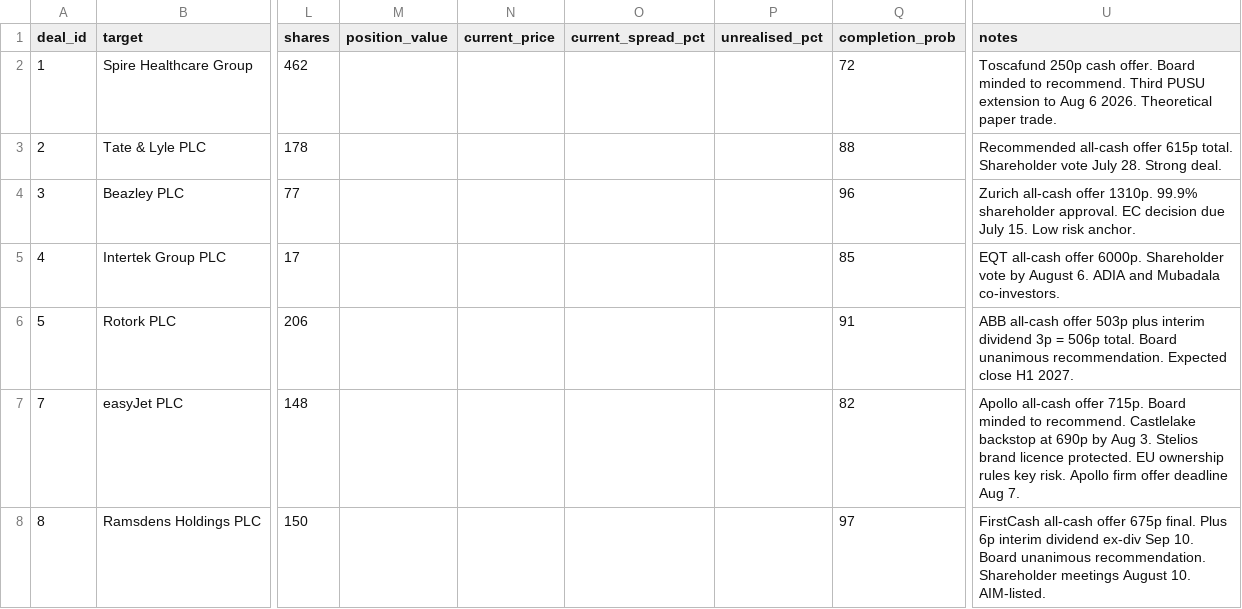
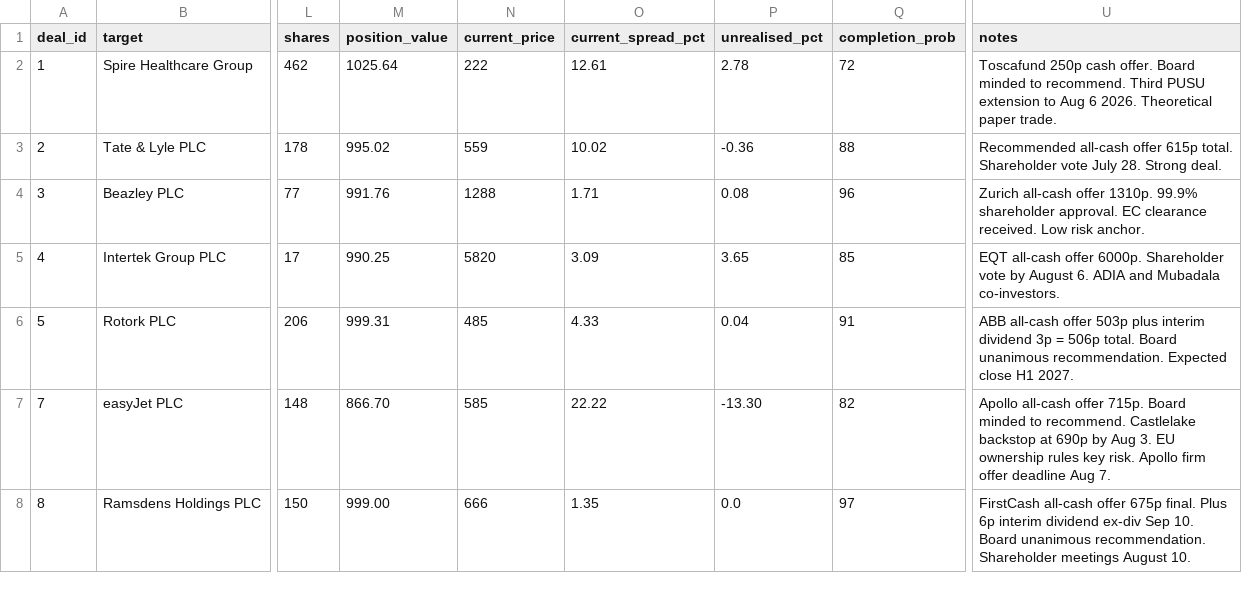
Before and after one commit to Chyde2010/merger_arb_test, a CSV file: data/deals.csv, drawn as a sheet; only a part is shown, gaps mark what is left out; the diff covers the shown part only; the diff names each change by its address in the sheet, - before the commit and + after, or states it on an @@ line.

Commit message:
Update deals.csv

```diff
--- a/data/deals.csv
+++ b/data/deals.csv
-M2 (position_value): (empty)
+M2 (position_value): 1025.64
-N2 (current_price): (empty)
+N2 (current_price): 222
-O2 (current_spread_pct): (empty)
+O2 (current_spread_pct): 12.61
-P2 (unrealised_pct): (empty)
+P2 (unrealised_pct): 2.78
-M3 (position_value): (empty)
+M3 (position_value): 995.02
-N3 (current_price): (empty)
+N3 (current_price): 559
-O3 (current_spread_pct): (empty)
+O3 (current_spread_pct): 10.02
-P3 (unrealised_pct): (empty)
+P3 (unrealised_pct): -0.36
-M4 (position_value): (empty)
+M4 (position_value): 991.76
-N4 (current_price): (empty)
+N4 (current_price): 1288
-O4 (current_spread_pct): (empty)
+O4 (current_spread_pct): 1.71
-P4 (unrealised_pct): (empty)
+P4 (unrealised_pct): 0.08
-U4 (notes): …approval. EC decision due July 15. Low risk…
+U4 (notes): …approval. EC clearance received. Low risk…
-M5 (position_value): (empty)
+M5 (position_value): 990.25
-N5 (current_price): (empty)
+N5 (current_price): 5820
-O5 (current_spread_pct): (empty)
+O5 (current_spread_pct): 3.09
-P5 (unrealised_pct): (empty)
+P5 (unrealised_pct): 3.65
-M6 (position_value): (empty)
+M6 (position_value): 999.31
-N6 (current_price): (empty)
+N6 (current_price): 485
-O6 (current_spread_pct): (empty)
+O6 (current_spread_pct): 4.33
-P6 (unrealised_pct): (empty)
+P6 (unrealised_pct): 0.04
-M7 (position_value): (empty)
+M7 (position_value): 866.70
-N7 (current_price): (empty)
+N7 (current_price): 585
-O7 (current_spread_pct): (empty)
+O7 (current_spread_pct): 22.22
-P7 (unrealised_pct): (empty)
+P7 (unrealised_pct): -13.30
-U7 (notes): …Aug 3. Stelios brand licence protected. EU ownership…
+U7 (notes): …Aug 3. EU ownership…
-M8 (position_value): (empty)
+M8 (position_value): 999.00
-N8 (current_price): (empty)
+N8 (current_price): 666
-O8 (current_spread_pct): (empty)
+O8 (current_spread_pct): 1.35
-P8 (unrealised_pct): (empty)
+P8 (unrealised_pct): 0.0
-U8 (notes): …August 10. AIM-listed.
+U8 (notes): …August 10.
```
Also changed, not shown: 7 edited cells elsewhere in this file.
